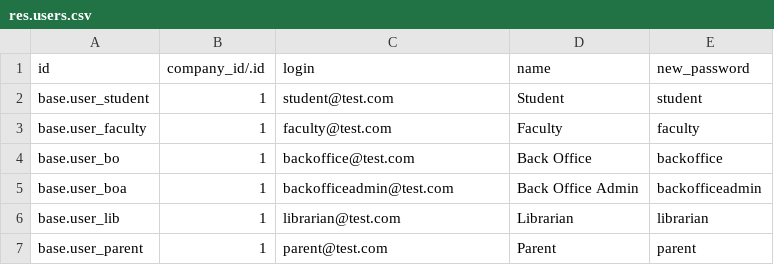
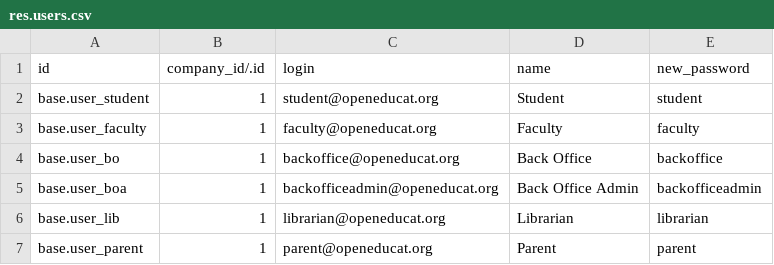
Before and after one commit to openeducat/openeducat_erp, a CSV file: openeducat_erp/demo/res.users.csv, drawn as a sheet.

Commit message:
[CHANGE] changed demo data user name

```diff
--- a/openeducat_erp/demo/res.users.csv
+++ b/openeducat_erp/demo/res.users.csv
@@ -1,7 +1,7 @@
 id,company_id/.id,login,name,new_password
-base.user_student,1,student@test.com,Student,student
-base.user_faculty,1,faculty@test.com,Faculty,faculty
-base.user_bo,1,backoffice@test.com,Back Office,backoffice
-base.user_boa,1,backofficeadmin@test.com,Back Office Admin,backofficeadmin
-base.user_lib,1,librarian@test.com,Librarian,librarian
-base.user_parent,1,parent@test.com,Parent,parent
+base.user_student,1,student@openeducat.org,Student,student
+base.user_faculty,1,faculty@openeducat.org,Faculty,faculty
+base.user_bo,1,backoffice@openeducat.org,Back Office,backoffice
+base.user_boa,1,backofficeadmin@openeducat.org,Back Office Admin,backofficeadmin
+base.user_lib,1,librarian@openeducat.org,Librarian,librarian
+base.user_parent,1,parent@openeducat.org,Parent,parent
```
